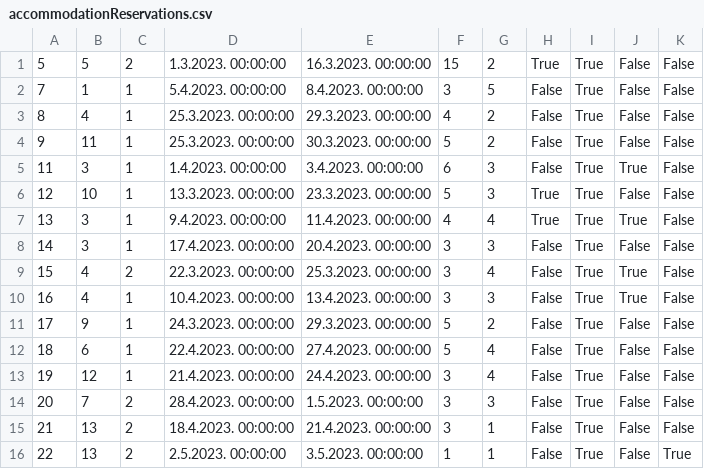
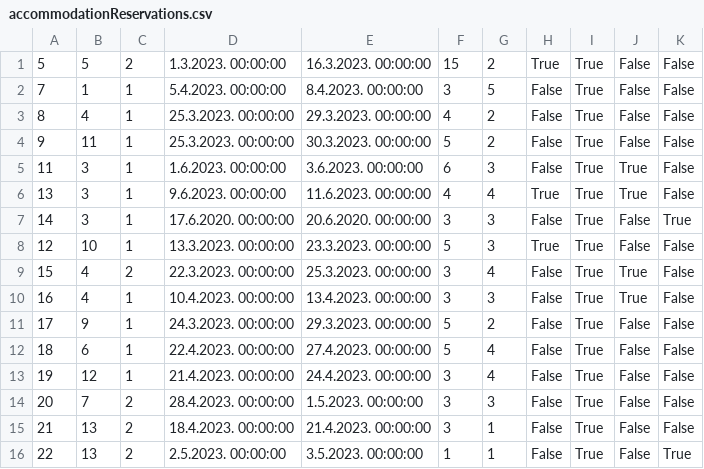
Before and after one commit to JovanDozic/sims-2023-group-4-team-A, a CSV file: sims-2023-group-4-team-A/SIMSProject/Resources/Data/accommodationReservations.csv, drawn as a sheet.

```diff
--- a/sims-2023-group-4-team-A/SIMSProject/Resources/Data/accommodationReservations.csv
+++ b/sims-2023-group-4-team-A/SIMSProject/Resources/Data/accommodationReservations.csv
@@ -4,6 +4,6 @@
 9|11|1|25.3.2023. 00:00:00|30.3.2023. 00:00:00|5|2|False|True|False|False
-11|3|1|1.4.2023. 00:00:00|3.4.2023. 00:00:00|6|3|False|True|True|False
+11|3|1|1.6.2023. 00:00:00|3.6.2023. 00:00:00|6|3|False|True|True|False
+13|3|1|9.6.2023. 00:00:00|11.6.2023. 00:00:00|4|4|True|True|True|False
+14|3|1|17.6.2020. 00:00:00|20.6.2020. 00:00:00|3|3|False|True|False|True
 12|10|1|13.3.2023. 00:00:00|23.3.2023. 00:00:00|5|3|True|True|False|False
-13|3|1|9.4.2023. 00:00:00|11.4.2023. 00:00:00|4|4|True|True|True|False
-14|3|1|17.4.2023. 00:00:00|20.4.2023. 00:00:00|3|3|False|True|False|False
 15|4|2|22.3.2023. 00:00:00|25.3.2023. 00:00:00|3|4|False|True|True|False
```
Also changed, not shown: sims-2023-group-4-team-A/SIMSProject/Resources/Data/accommodations.csv, sims-2023-group-4-team-A/SIMSProject/Resources/Data/locations.csv, 31 other files.
